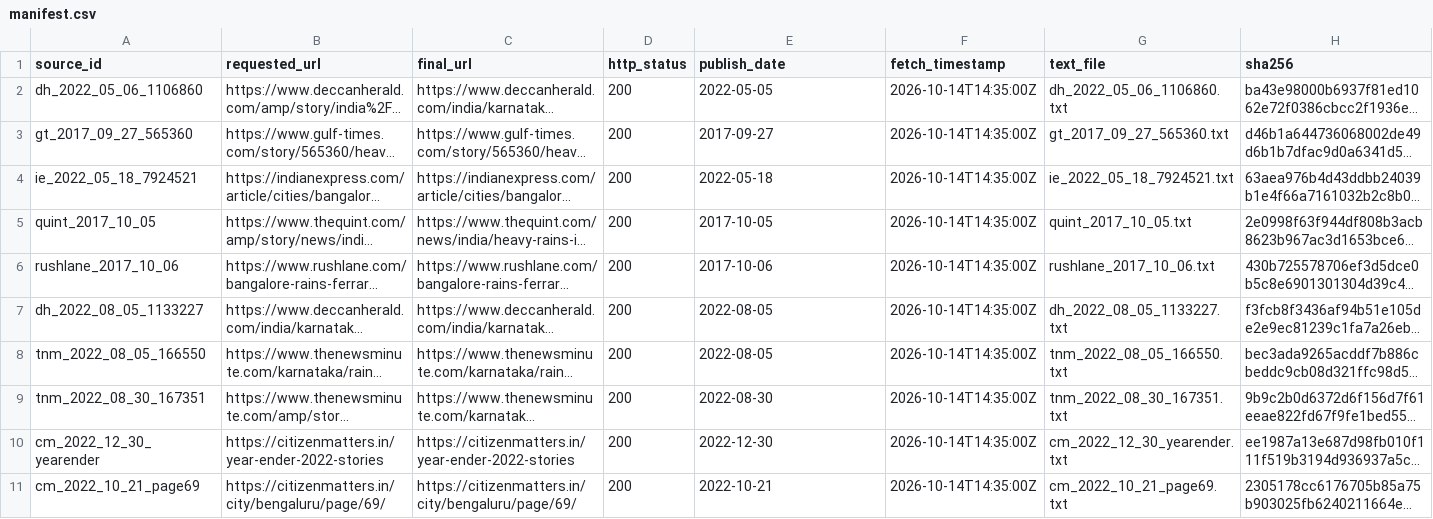
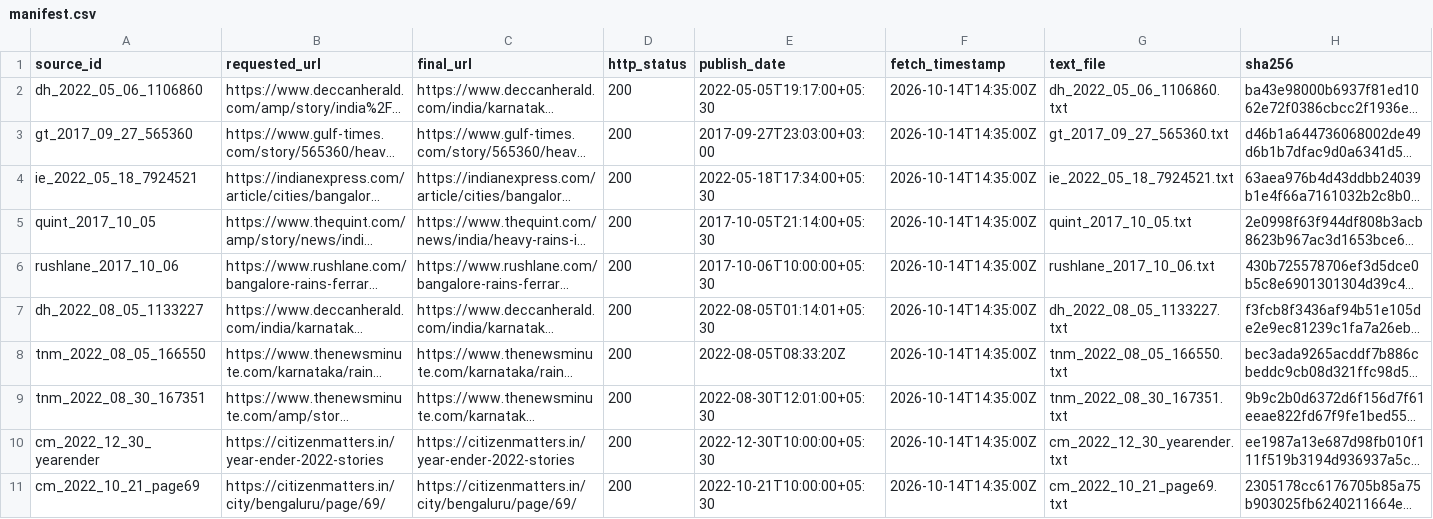
Before and after one commit to nishanth-end/n2m-rain-model, a CSV file: data/evidence/manifest.csv, drawn as a sheet; only a part is shown; long unchanged cells end in …; the diff covers the shown part only; the diff names each change by its address in the sheet, - before the commit and + after, or states it on an @@ line.

```diff
--- a/data/evidence/manifest.csv
+++ b/data/evidence/manifest.csv
-E2 (publish_date): 2022-05-05
+E2 (publish_date): 2022-05-05T19:17:00+05:30
-E3 (publish_date): 2017-09-27
+E3 (publish_date): 2017-09-27T23:03:00+03:00
-E4 (publish_date): 2022-05-18
+E4 (publish_date): 2022-05-18T17:34:00+05:30
-E5 (publish_date): 2017-10-05
+E5 (publish_date): 2017-10-05T21:14:00+05:30
-E6 (publish_date): 2017-10-06
+E6 (publish_date): 2017-10-06T10:00:00+05:30
-E7 (publish_date): 2022-08-05
+E7 (publish_date): 2022-08-05T01:14:01+05:30
-E8 (publish_date): 2022-08-05
+E8 (publish_date): 2022-08-05T08:33:20Z
-E9 (publish_date): 2022-08-30
+E9 (publish_date): 2022-08-30T12:01:00+05:30
-E10 (publish_date): 2022-12-30
+E10 (publish_date): 2022-12-30T10:00:00+05:30
-E11 (publish_date): 2022-10-21
+E11 (publish_date): 2022-10-21T10:00:00+05:30
```
Also changed, not shown: 1 added row and 11 edited cells elsewhere in this file, 31 other files.
